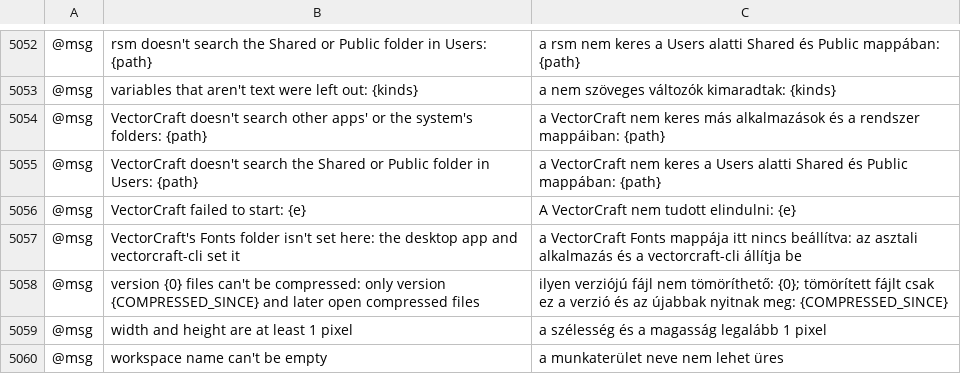
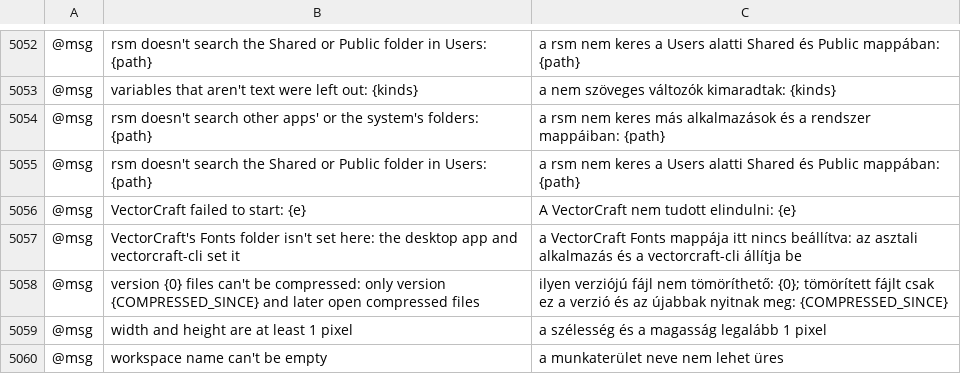
Before and after one commit to 7mz410/CreativeStudio-rsm, a TSV file: crates/ui-egui/src/i18n/hu.tsv, drawn as a sheet; only a part is shown, gaps mark what is left out; the diff names each change by its address in the sheet, - before the commit and + after, or states it on an @@ line.

```diff
--- a/crates/ui-egui/src/i18n/hu.tsv
+++ b/crates/ui-egui/src/i18n/hu.tsv
-B5054: VectorCraft doesn't search…
+B5054: rsm doesn't search…
-C5054: a VectorCraft nem keres…
+C5054: a rsm nem keres…
-B5055: VectorCraft doesn't search…
+B5055: rsm doesn't search…
-C5055: a VectorCraft nem keres…
+C5055: a rsm nem keres…
```
Also changed, not shown: crates/ui-egui/src/i18n/tr.tsv, crates/ui-egui/src/i18n/vi.tsv, 5 other files.
